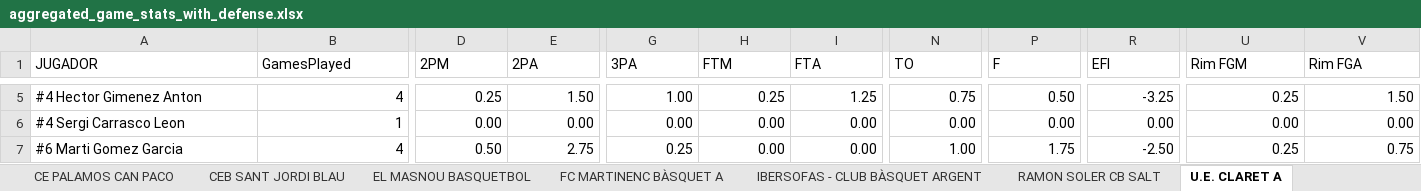
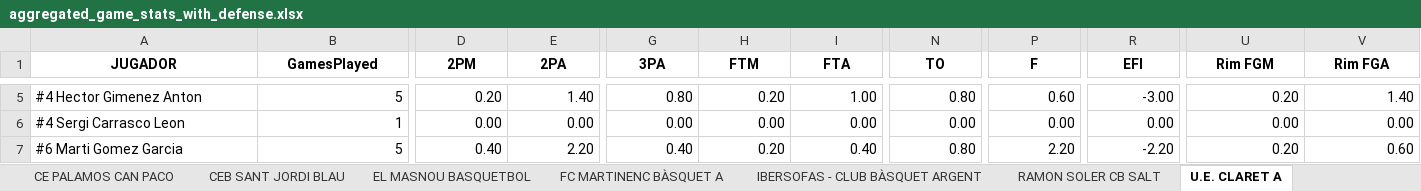
Before and after one commit to jeffreyabbot/basketball-analytics-app, an Excel workbook: data/raw/Copa_2026_2027/aggregate/aggregated_game_stats_with_defense.xlsx, sheet U.E. CLARET A, drawn as a sheet; only a part is shown, gaps mark what is left out; values as stored, in another font and other column widths than the file's, no borders; charts and pictures not drawn; the diff covers the shown part only; the diff names each change by its address in the sheet, - before the commit and + after, or states it on an @@ line.

```diff
--- a/data/raw/Copa_2026_2027/aggregate/aggregated_game_stats_with_defense.xlsx (sheet U.E. CLARET A)
+++ b/data/raw/Copa_2026_2027/aggregate/aggregated_game_stats_with_defense.xlsx (sheet U.E. CLARET A)
@@ A1:V1 bold: off → on, alignment: left → center @@
-B5 (GamesPlayed): 4
+B5 (GamesPlayed): 5
-D5 (2PM): 0.25
+D5 (2PM): 0.20
-E5 (2PA): 1.50
+E5 (2PA): 1.40
-G5 (3PA): 1.00
+G5 (3PA): 0.80
-H5 (FTM): 0.25
+H5 (FTM): 0.20
-I5 (FTA): 1.25
+I5 (FTA): 1.00
-N5 (TO): 0.75
+N5 (TO): 0.80
-P5 (F): 0.50
+P5 (F): 0.60
-R5 (EFI): -3.25
+R5 (EFI): -3.00
-U5 (Rim FGM): 0.25
+U5 (Rim FGM): 0.20
-V5 (Rim FGA): 1.50
+V5 (Rim FGA): 1.40
-B7 (GamesPlayed): 4
+B7 (GamesPlayed): 5
-D7 (2PM): 0.50
+D7 (2PM): 0.40
-E7 (2PA): 2.75
+E7 (2PA): 2.20
-G7 (3PA): 0.25
+G7 (3PA): 0.40
-H7 (FTM): 0.00
+H7 (FTM): 0.20
-I7 (FTA): 0.00
+I7 (FTA): 0.40
-N7 (TO): 1.00
+N7 (TO): 0.80
-P7 (F): 1.75
+P7 (F): 2.20
-R7 (EFI): -2.50
+R7 (EFI): -2.20
-U7 (Rim FGM): 0.25
+U7 (Rim FGM): 0.20
-V7 (Rim FGA): 0.75
+V7 (Rim FGA): 0.60
```
Also changed, not shown: 345 edited cells and cell formats elsewhere in this sheet, sheet RAMON SOLER CB SALT, sheet CB ADEPAF TXOTS, sheet Team Aggregates Offense, sheet Team Aggregates Defense, sheet CE PALAMOS CAN PACO, sheet CB CASTELLET - CASA ARIMANY, 9 more sheets, charts or pictures, 4 other files.
